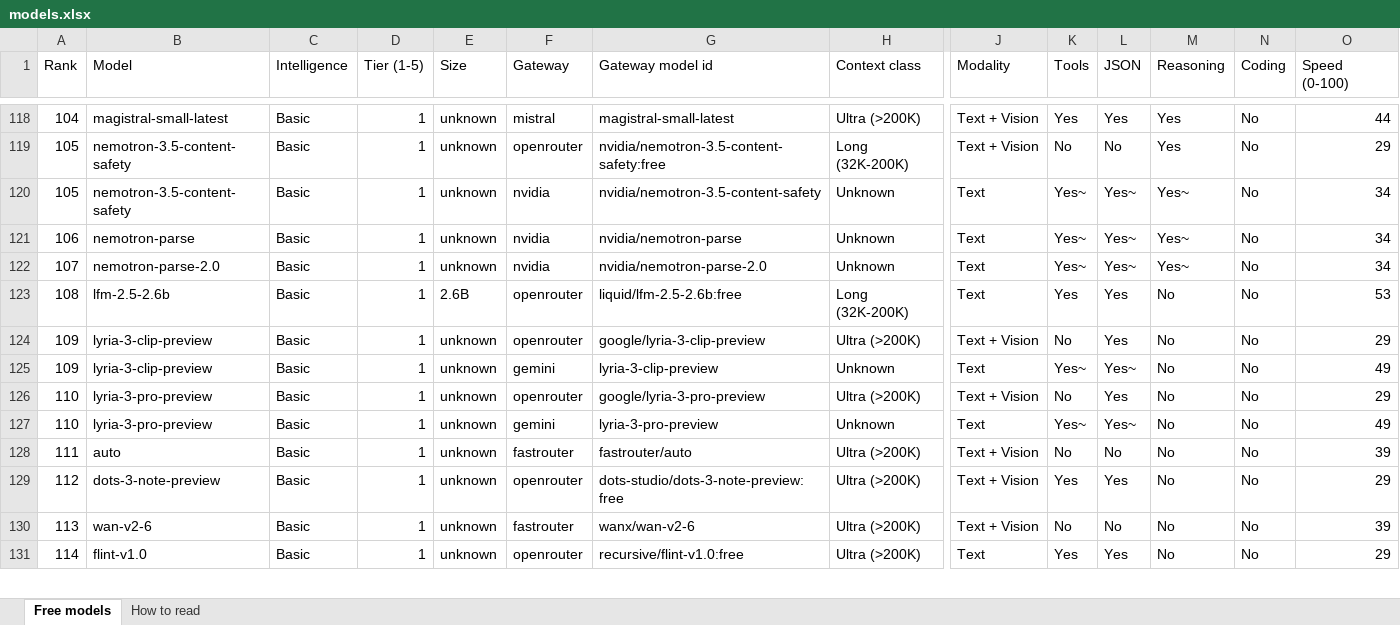
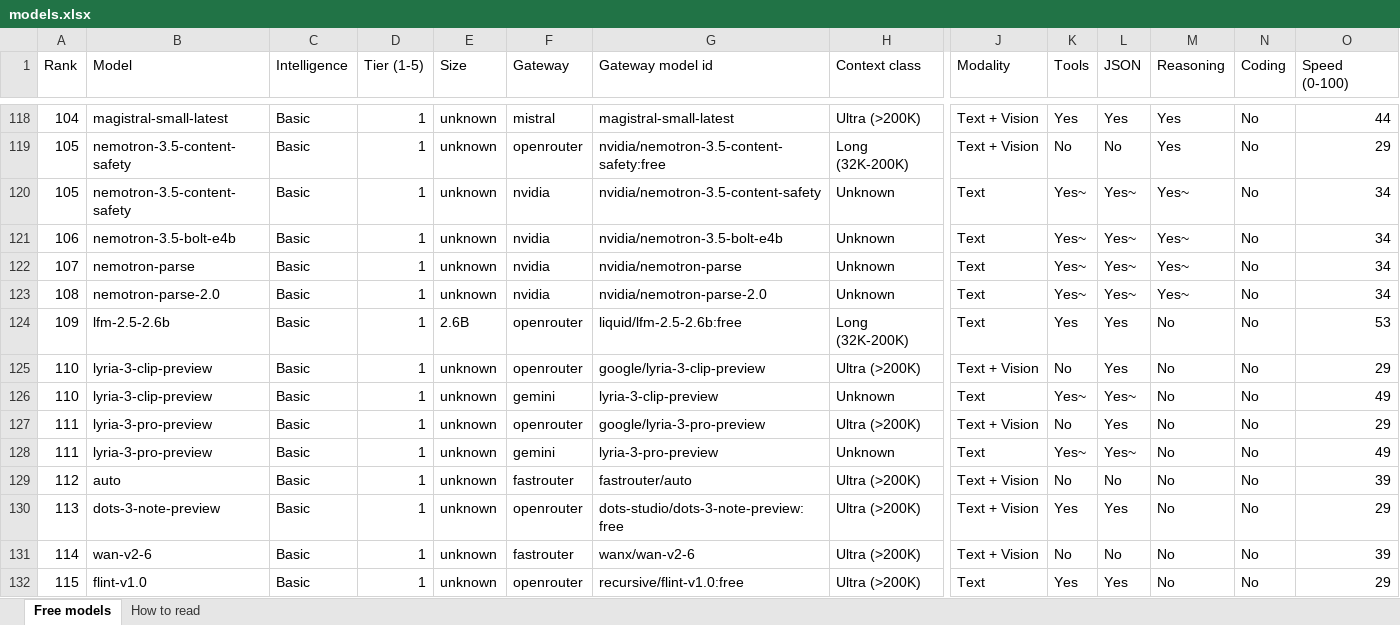
Before and after one commit to CustomsColab/Free_Dynamic_LLM_Gateway, an Excel workbook: registry/models.xlsx, sheet Free models, drawn as a sheet; only a part is shown, gaps mark what is left out; values as stored, in another font and other column widths than the file's, no cell formats; conditional formats not drawn; addresses are those after the commit; rows hold the shown columns only; the diff covers the shown part only; the diff names each change by its address in the sheet, - before the commit and + after, or states it on an @@ line.

```diff
--- a/registry/models.xlsx (sheet Free models)
+++ b/registry/models.xlsx (sheet Free models)
-B121 (Model): nemotron-parse
+B121 (Model): nemotron-3.5-bolt-e4b
-G121 (Gateway model id): nvidia/nemotron-parse
+G121 (Gateway model id): nvidia/nemotron-3.5-bolt-e4b
-B122 (Model): nemotron-parse-2.0
+B122 (Model): nemotron-parse
-G122 (Gateway model id): nvidia/nemotron-parse-2.0
+G122 (Gateway model id): nvidia/nemotron-parse
+row 123: 108 | nemotron-parse-2.0 | Basic | 1 | unknown | nvidia | nvidia/nemotron-parse-2.0 | Unknown | Text | Yes~ | Yes~ | Yes~ | No | 34
-A124 (Rank): 108
+A124 (Rank): 109
-A125:A126 (Rank): 109
+A125:A126 (Rank): 110
-A127:A128 (Rank): 110
+A127:A128 (Rank): 111
-A129 (Rank): 111
+A129 (Rank): 112
-A130 (Rank): 112
+A130 (Rank): 113
-A131 (Rank): 113
+A131 (Rank): 114
-A132 (Rank): 114
+A132 (Rank): 115
```
Also changed, not shown: 2 added rows, 2 removed rows and 128 edited cells elsewhere in this sheet, sheet How to read, cell formats, 4 other files.
